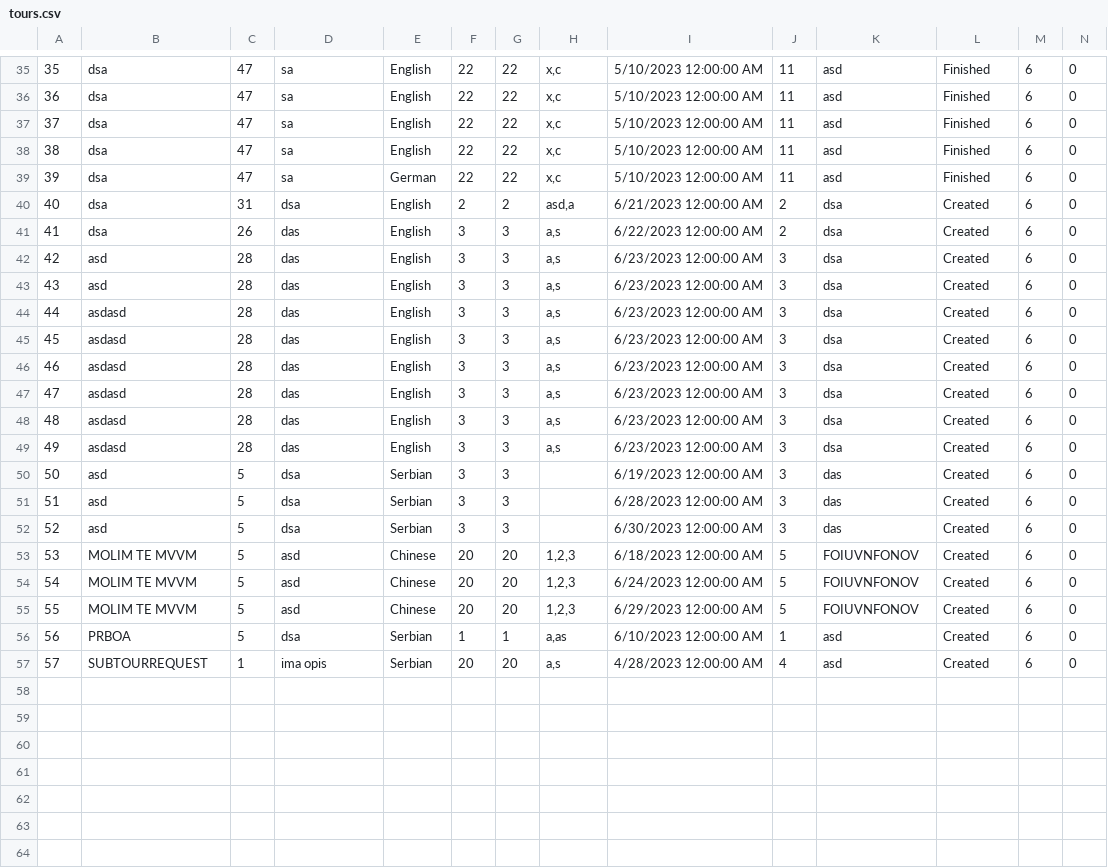
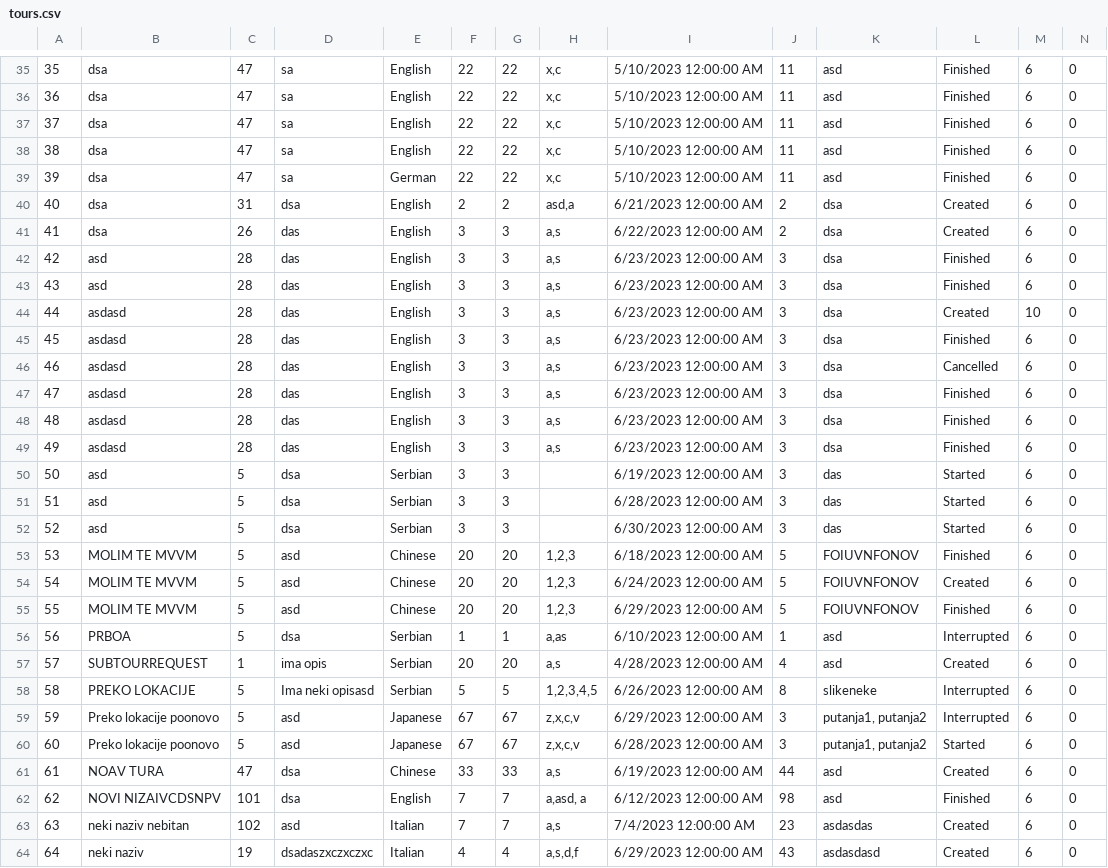
Before and after one commit to dokma11/SIMS-Project-Group-4-Team-B, a CSV file: Sims2023/Sims2023/Resources/Data/tours.csv, drawn as a sheet; only a part is shown, gaps mark what is left out; the diff covers the shown part only.

```diff
--- a/Sims2023/Sims2023/Resources/Data/tours.csv
+++ b/Sims2023/Sims2023/Resources/Data/tours.csv
@@ -41,17 +41,24 @@
 41|dsa|26|das|English|3|3|a,s|6/22/2023 12:00:00 AM|2|dsa|Created|6|0
-42|asd|28|das|English|3|3|a,s|6/23/2023 12:00:00 AM|3|dsa|Created|6|0
-43|asd|28|das|English|3|3|a,s|6/23/2023 12:00:00 AM|3|dsa|Created|6|0
-44|asdasd|28|das|English|3|3|a,s|6/23/2023 12:00:00 AM|3|dsa|Created|6|0
-45|asdasd|28|das|English|3|3|a,s|6/23/2023 12:00:00 AM|3|dsa|Created|6|0
-46|asdasd|28|das|English|3|3|a,s|6/23/2023 12:00:00 AM|3|dsa|Created|6|0
-47|asdasd|28|das|English|3|3|a,s|6/23/2023 12:00:00 AM|3|dsa|Created|6|0
-48|asdasd|28|das|English|3|3|a,s|6/23/2023 12:00:00 AM|3|dsa|Created|6|0
-49|asdasd|28|das|English|3|3|a,s|6/23/2023 12:00:00 AM|3|dsa|Created|6|0
-50|asd|5|dsa|Serbian|3|3||6/19/2023 12:00:00 AM|3|das|Created|6|0
-51|asd|5|dsa|Serbian|3|3||6/28/2023 12:00:00 AM|3|das|Created|6|0
-52|asd|5|dsa|Serbian|3|3||6/30/2023 12:00:00 AM|3|das|Created|6|0
-53|MOLIM TE MVVM|5|asd|Chinese|20|20|1,2,3|6/18/2023 12:00:00 AM|5|FOIUVNFONOV|Created|6|0
+42|asd|28|das|English|3|3|a,s|6/23/2023 12:00:00 AM|3|dsa|Finished|6|0
+43|asd|28|das|English|3|3|a,s|6/23/2023 12:00:00 AM|3|dsa|Finished|6|0
+44|asdasd|28|das|English|3|3|a,s|6/23/2023 12:00:00 AM|3|dsa|Created|10|0
+45|asdasd|28|das|English|3|3|a,s|6/23/2023 12:00:00 AM|3|dsa|Finished|6|0
+46|asdasd|28|das|English|3|3|a,s|6/23/2023 12:00:00 AM|3|dsa|Cancelled|6|0
+47|asdasd|28|das|English|3|3|a,s|6/23/2023 12:00:00 AM|3|dsa|Finished|6|0
+48|asdasd|28|das|English|3|3|a,s|6/23/2023 12:00:00 AM|3|dsa|Finished|6|0
+49|asdasd|28|das|English|3|3|a,s|6/23/2023 12:00:00 AM|3|dsa|Finished|6|0
+50|asd|5|dsa|Serbian|3|3||6/19/2023 12:00:00 AM|3|das|Started|6|0
+51|asd|5|dsa|Serbian|3|3||6/28/2023 12:00:00 AM|3|das|Started|6|0
+52|asd|5|dsa|Serbian|3|3||6/30/2023 12:00:00 AM|3|das|Started|6|0
+53|MOLIM TE MVVM|5|asd|Chinese|20|20|1,2,3|6/18/2023 12:00:00 AM|5|FOIUVNFONOV|Finished|6|0
 54|MOLIM TE MVVM|5|asd|Chinese|20|20|1,2,3|6/24/2023 12:00:00 AM|5|FOIUVNFONOV|Created|6|0
-55|MOLIM TE MVVM|5|asd|Chinese|20|20|1,2,3|6/29/2023 12:00:00 AM|5|FOIUVNFONOV|Created|6|0
-56|PRBOA|5|dsa|Serbian|1|1|a,as|6/10/2023 12:00:00 AM|1|asd|Created|6|0
+55|MOLIM TE MVVM|5|asd|Chinese|20|20|1,2,3|6/29/2023 12:00:00 AM|5|FOIUVNFONOV|Finished|6|0
+56|PRBOA|5|dsa|Serbian|1|1|a,as|6/10/2023 12:00:00 AM|1|asd|Interrupted|6|0
 57|SUBTOURREQUEST|1|ima opis|Serbian|20|20|a,s|4/28/2023 12:00:00 AM|4|asd|Created|6|0
+58|PREKO LOKACIJE|5|Ima neki opisasd|Serbian|5|5|1,2,3,4,5|6/26/2023 12:00:00 AM|8|slikeneke|Interrupted|6|0
+59|Preko lokacije poonovo|5|asd|Japanese|67|67|z,x,c,v|6/29/2023 12:00:00 AM|3|putanja1, putanja2|Interrupted|6|0
+60|Preko lokacije poonovo|5|asd|Japanese|67|67|z,x,c,v|6/28/2023 12:00:00 AM|3|putanja1, putanja2|Started|6|0
+61|NOAV TURA|47|dsa|Chinese|33|33|a,s|6/19/2023 12:00:00 AM|44|asd|Created|6|0
+62|NOVI NIZAIVCDSNPV|101|dsa|English|7|7|a,asd, a|6/12/2023 12:00:00 AM|98|asd|Finished|6|0
+63|neki naziv nebitan|102|asd|Italian|7|7|a,s|7/4/2023 12:00:00 AM|23|asdasdas|Created|6|0
+64|neki naziv|19|dsadaszxczxczxc|Italian|4|4|a,s,d,f|6/29/2023 12:00:00 AM|43|asdasdasd|Created|6|0
```
Also changed, not shown: 6 edited cells elsewhere in this file, Sims2023/Sims2023/Resources/Data/keyPoints.csv, Sims2023/Sims2023/Resources/Data/locations.csv, 32 other files.
